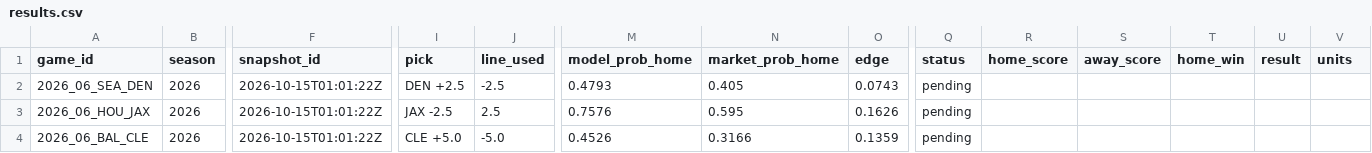
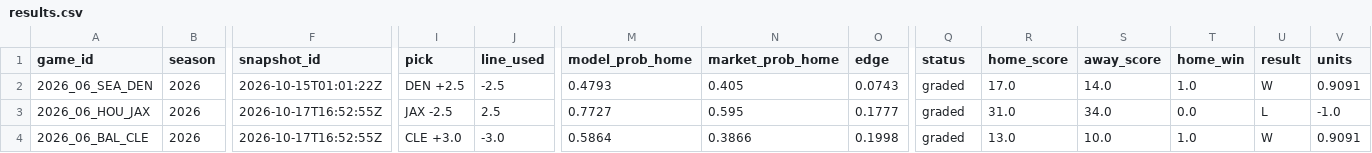
Before and after one commit to Eflog/quantslate-public-ledger, a CSV file: ledger/results.csv, drawn as a sheet; only a part is shown, gaps mark what is left out; the diff covers the shown part only; the diff names each change by its address in the sheet, - before the commit and + after, or states it on an @@ line.

Commit message:
Grade ledger and rebuild page 2026-10-19T23:57:41Z

```diff
--- a/ledger/results.csv
+++ b/ledger/results.csv
-Q2:Q4 (status): pending
+Q2:Q4 (status): graded
-R2 (home_score): (empty)
+R2 (home_score): 17.0
-S2 (away_score): (empty)
+S2 (away_score): 14.0
-T2 (home_win): (empty)
+T2 (home_win): 1.0
-U2 (result): (empty)
+U2 (result): W
-V2 (units): (empty)
+V2 (units): 0.9091
-F3:F4 (snapshot_id): 2026-10-15T01:01:22Z
+F3:F4 (snapshot_id): 2026-10-17T16:52:55Z
-M3 (model_prob_home): 0.7576
+M3 (model_prob_home): 0.7727
-O3 (edge): 0.1626
+O3 (edge): 0.1777
-R3 (home_score): (empty)
+R3 (home_score): 31.0
-S3 (away_score): (empty)
+S3 (away_score): 34.0
-T3 (home_win): (empty)
+T3 (home_win): 0.0
-U3 (result): (empty)
+U3 (result): L
-V3 (units): (empty)
+V3 (units): -1.0
-I4 (pick): CLE +5.0
+I4 (pick): CLE +3.0
-J4 (line_used): -5.0
+J4 (line_used): -3.0
-M4 (model_prob_home): 0.4526
+M4 (model_prob_home): 0.5864
-N4 (market_prob_home): 0.3166
+N4 (market_prob_home): 0.3866
-O4 (edge): 0.1359
+O4 (edge): 0.1998
-R4 (home_score): (empty)
+R4 (home_score): 13.0
-S4 (away_score): (empty)
+S4 (away_score): 10.0
-T4 (home_win): (empty)
+T4 (home_win): 1.0
-U4 (result): (empty)
+U4 (result): W
-V4 (units): (empty)
+V4 (units): 0.9091
```
Also changed, not shown: 109 edited cells elsewhere in this file, 3 other files.
